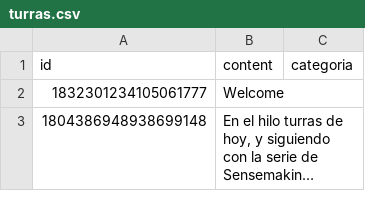
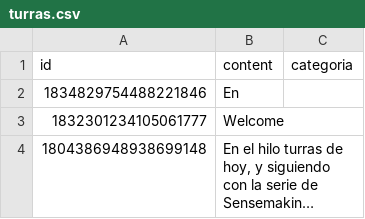
Before and after one commit to karliky/turrero, a CSV file: db/turras.csv, drawn as a sheet; only a part is shown; long unchanged cells end in …; the diff names each change by its address in the sheet, - before the commit and + after, or states it on an @@ line.

Commit message:
turra 14/09/24

```diff
--- a/db/turras.csv
+++ b/db/turras.csv
+row 2: 1834829754488221846 | En
```
Also changed, not shown: 20 other files.
